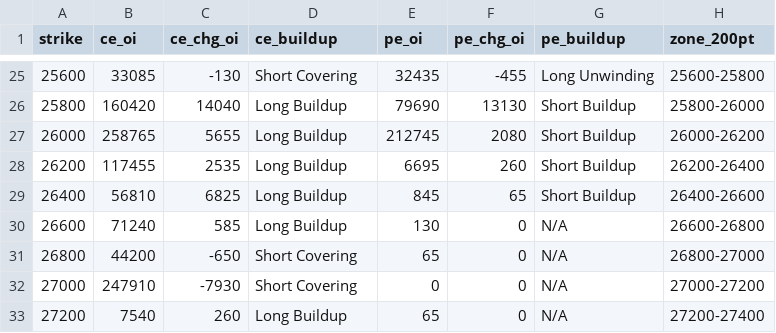
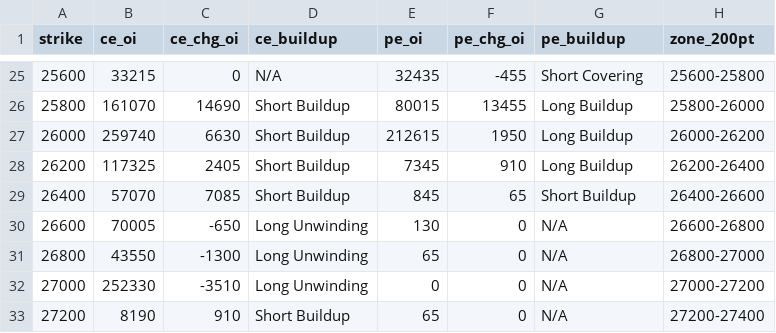
Before and after one commit to ddtambe/Nifty50_Options, a CSV file: data/2026-11-26/2026-12-15_buildup.csv, drawn as a sheet; only a part is shown, gaps mark what is left out; the diff covers the shown part only.

```diff
--- a/data/2026-11-26/2026-12-15_buildup.csv
+++ b/data/2026-11-26/2026-12-15_buildup.csv
@@ -25,9 +25,9 @@ strike,ce_oi,ce_chg_oi,ce_buildup,pe_oi,pe_chg_oi,pe_buildup,zone_200pt
-25600,33085,-130,Short Covering,32435,-455,Long Unwinding,25600-25800
-25800,160420,14040,Long Buildup,79690,13130,Short Buildup,25800-26000
-26000,258765,5655,Long Buildup,212745,2080,Short Buildup,26000-26200
-26200,117455,2535,Long Buildup,6695,260,Short Buildup,26200-26400
-26400,56810,6825,Long Buildup,845,65,Short Buildup,26400-26600
-26600,71240,585,Long Buildup,130,0,N/A,26600-26800
-26800,44200,-650,Short Covering,65,0,N/A,26800-27000
-27000,247910,-7930,Short Covering,0,0,N/A,27000-27200
-27200,7540,260,Long Buildup,65,0,N/A,27200-27400
+25600,33215,0,N/A,32435,-455,Short Covering,25600-25800
+25800,161070,14690,Short Buildup,80015,13455,Long Buildup,25800-26000
+26000,259740,6630,Short Buildup,212615,1950,Long Buildup,26000-26200
+26200,117325,2405,Short Buildup,7345,910,Long Buildup,26200-26400
+26400,57070,7085,Short Buildup,845,65,Short Buildup,26400-26600
+26600,70005,-650,Long Unwinding,130,0,N/A,26600-26800
+26800,43550,-1300,Long Unwinding,65,0,N/A,26800-27000
+27000,252330,-3510,Long Unwinding,0,0,N/A,27000-27200
+27200,8190,910,Short Buildup,65,0,N/A,27200-27400
```
Also changed, not shown: 40 edited cells elsewhere in this file, data/2026-11-26/2026-12-01_raw.csv, data/2026-11-26/2026-12-08_buildup.csv, 7 other files.
